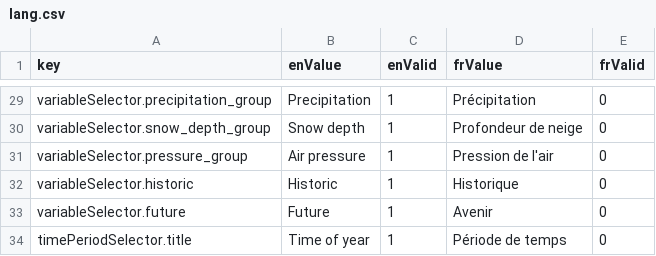
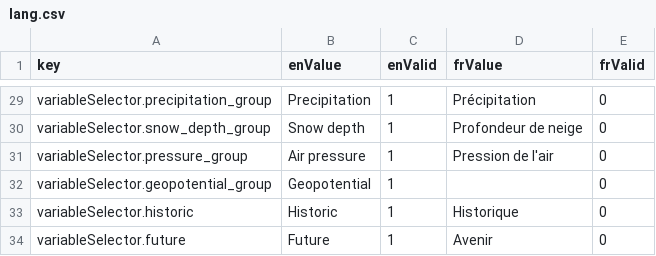
Before and after one commit to milespetrov/cccs, a CSV file: src/lang/lang.csv, drawn as a sheet; only a part is shown, gaps mark what is left out; the shorter side is filled out with more unchanged rows; the diff covers the shown part only; the diff names each change by its address in the sheet, - before the commit and + after, or states it on an @@ line.

Commit message:
add cansips variables

```diff
--- a/src/lang/lang.csv
+++ b/src/lang/lang.csv
+row 32: variableSelector.geopotential_group | Geopotential | 1 |  | 0
```
Also changed, not shown: 24 added rows elsewhere in this file, 6 other files.
